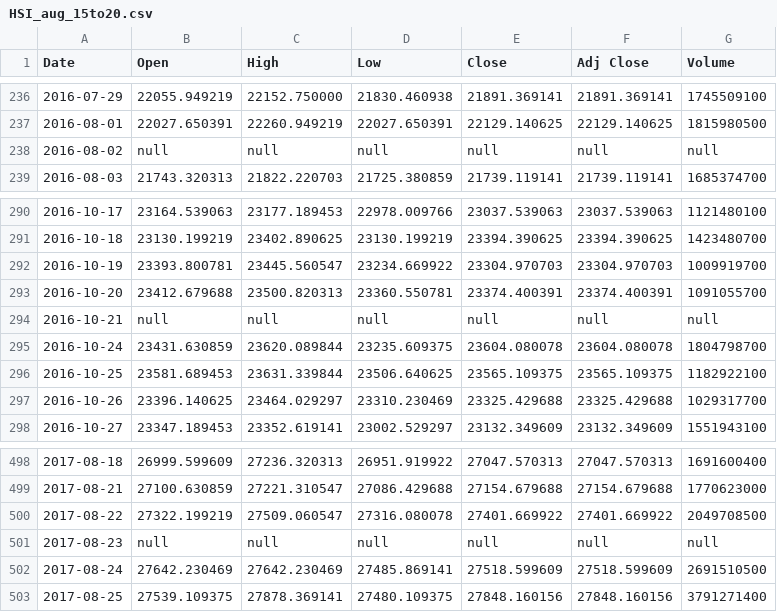
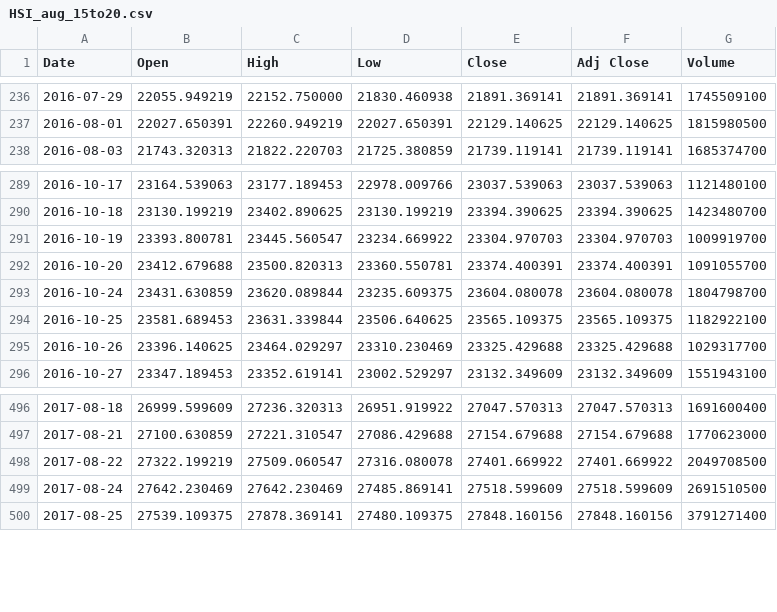
Before and after one commit to howardchanth/Lasso-arima-stock-forecasting, a CSV file: data/HSI_aug_15to20.csv, drawn as a sheet; only a part is shown, gaps mark what is left out; the diff names each change by its address in the sheet, - before the commit and + after, or states it on an @@ line.

```diff
--- a/data/HSI_aug_15to20.csv
+++ b/data/HSI_aug_15to20.csv
-row 238: 2016-08-02 | null | null | null | null | null | null
-row 294: 2016-10-21 | null | null | null | null | null | null
-row 501: 2017-08-23 | null | null | null | null | null | null
```
Also changed, not shown: 4 other files.
